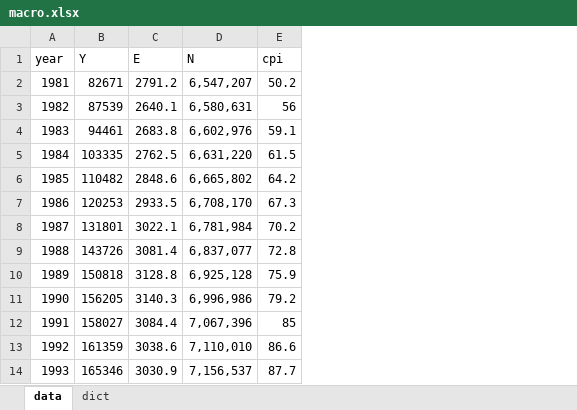
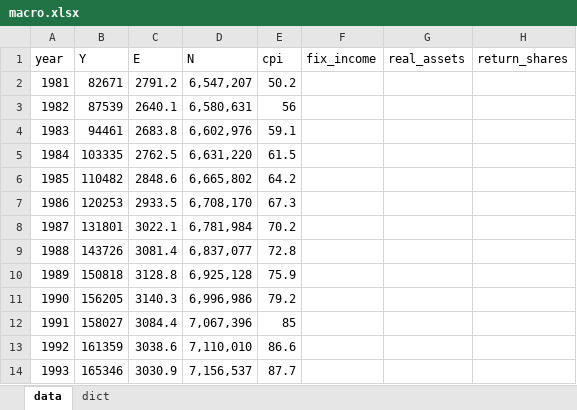
Before and after one commit to CREEi-models/simfin, an Excel workbook: simfin/params/macro.xlsx, sheet data, drawn as a sheet; only a part is shown; values as stored, in another font and other column widths than the file's, no borders; the diff names each change by its address in the sheet, - before the commit and + after, or states it on an @@ line.

```diff
--- a/simfin/params/macro.xlsx (sheet data)
+++ b/simfin/params/macro.xlsx (sheet data)
+column F (fix_income), empty
+column G (real_assets), empty
+column H (return_shares), empty
```
Also changed, not shown: simfin/genfund/historical_accounts.xlsx, 4 other files.
